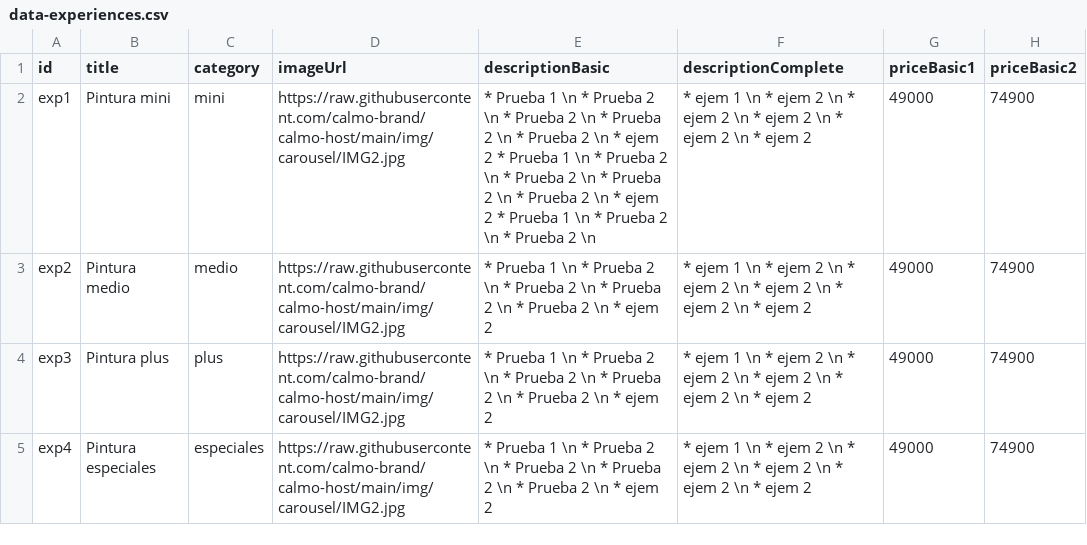
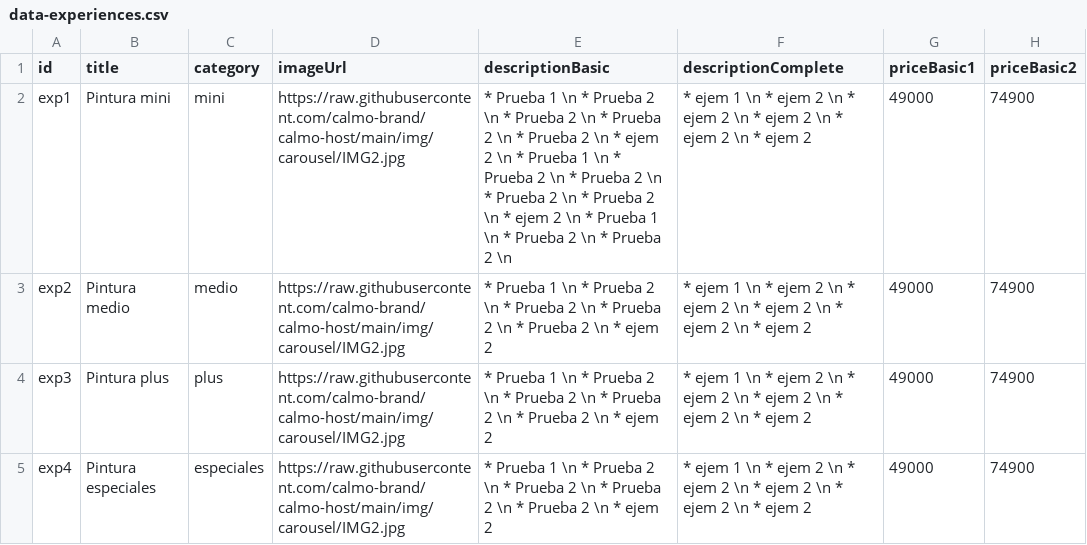
Before and after one commit to calmo-brand/calmo-host, a CSV file: catalog/experiences/data-experiences.csv, drawn as a sheet; only a part is shown; the diff names each change by its address in the sheet, - before the commit and + after, or states it on an @@ line.

Commit message:
Update data-experiences.csv

```diff
--- a/catalog/experiences/data-experiences.csv
+++ b/catalog/experiences/data-experiences.csv
-E2 (descriptionBasic): …ejem 2 * Prueba 1 \n * Prueba 2 \n * Prueba 2 \n * Prueba 2 \n * Prueba 2 \n * ejem 2 * Prueba…
+E2 (descriptionBasic): …ejem 2 \n * Prueba 1 \n * Prueba 2 \n * Prueba 2 \n * Prueba 2 \n * Prueba 2 \n * ejem 2 \n * Prueba…
```
